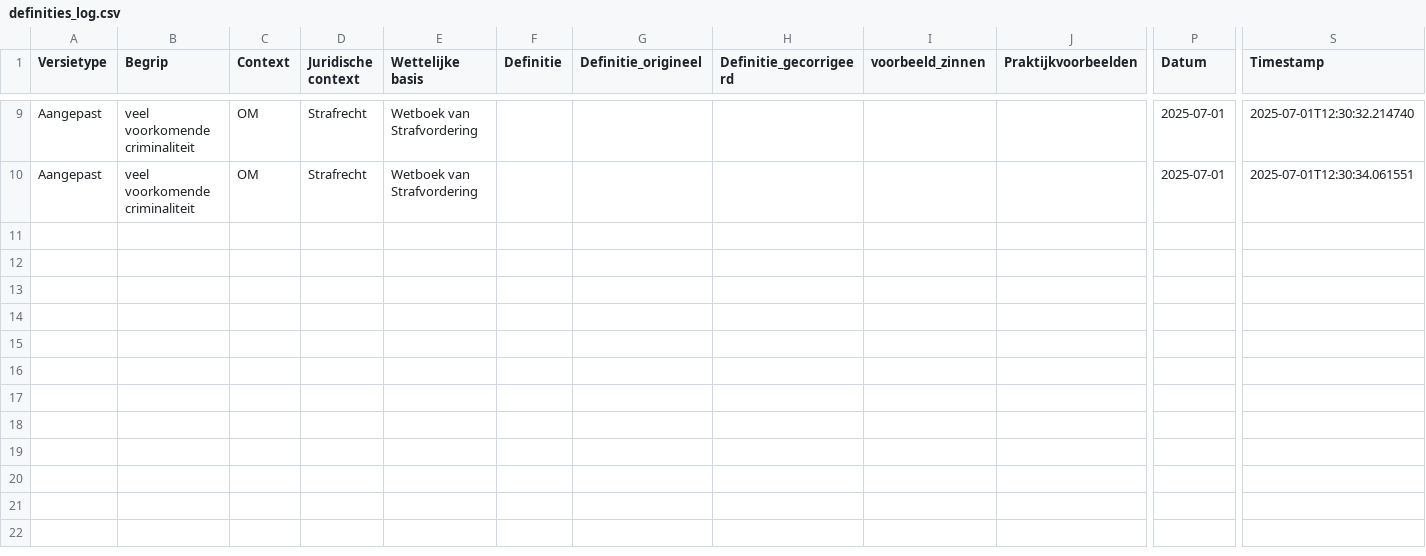
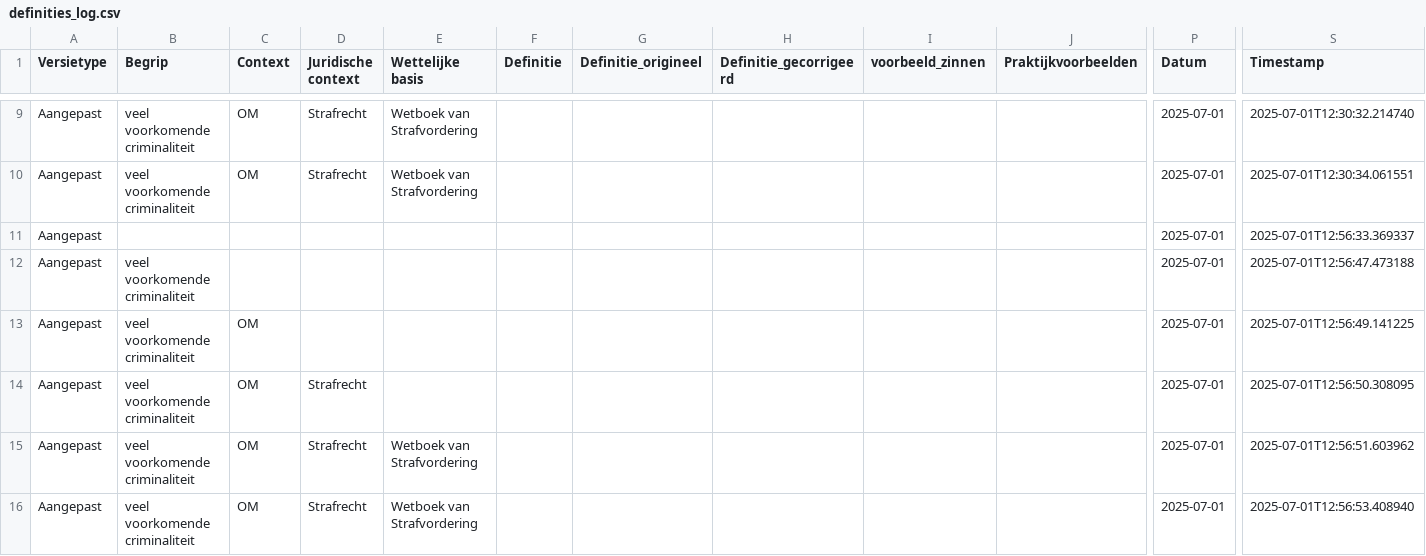
Before and after one commit to Chris-Lehnen-ICT-CONSULTING/Definitie-app-zakelijk, a CSV file: log/definities_log.csv, drawn as a sheet; only a part is shown, gaps mark what is left out; rows hold the shown columns only; the diff names each change by its address in the sheet, - before the commit and + after, or states it on an @@ line.

```diff
--- a/log/definities_log.csv
+++ b/log/definities_log.csv
+row 11: Aangepast |  |  |  |  |  |  |  |  |  | 2025-07-01 | 2025-07-01T12:56:33.369337
+row 12: Aangepast | veel voorkomende criminaliteit |  |  |  |  |  |  |  |  | 2025-07-01 | 2025-07-01T12:56:47.473188
+row 13: Aangepast | veel voorkomende criminaliteit | OM |  |  |  |  |  |  |  | 2025-07-01 | 2025-07-01T12:56:49.141225
+row 14: Aangepast | veel voorkomende criminaliteit | OM | Strafrecht |  |  |  |  |  |  | 2025-07-01 | 2025-07-01T12:56:50.308095
+row 15: Aangepast | veel voorkomende criminaliteit | OM | Strafrecht | Wetboek van Strafvordering |  |  |  |  |  | 2025-07-01 | 2025-07-01T12:56:51.603962
+row 16: Aangepast | veel voorkomende criminaliteit | OM | Strafrecht | Wetboek van Strafvordering |  |  |  |  |  | 2025-07-01 | 2025-07-01T12:56:53.408940
```
Also changed, not shown: 2 other files.
